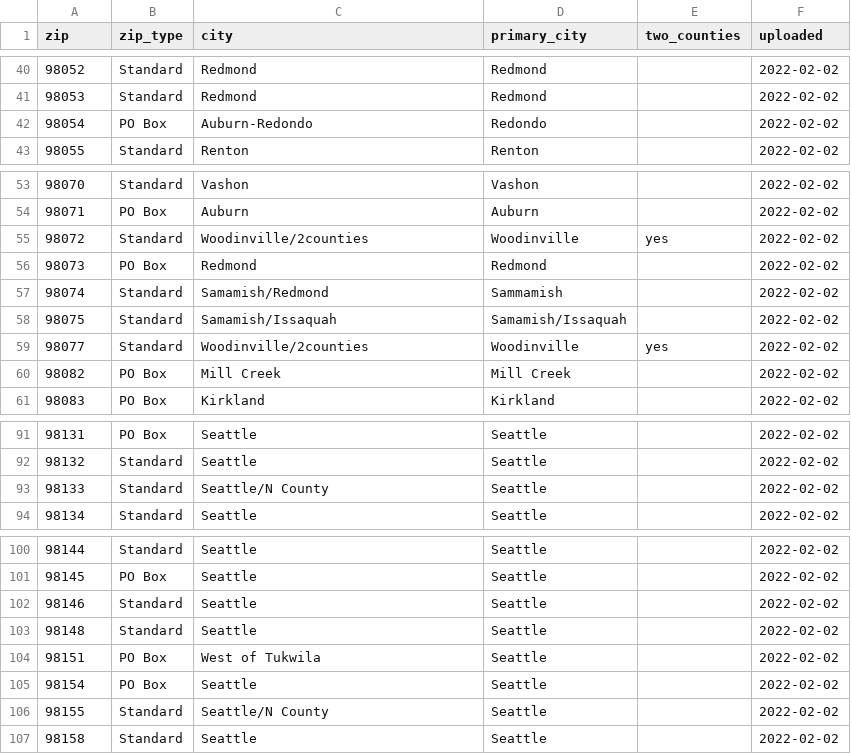
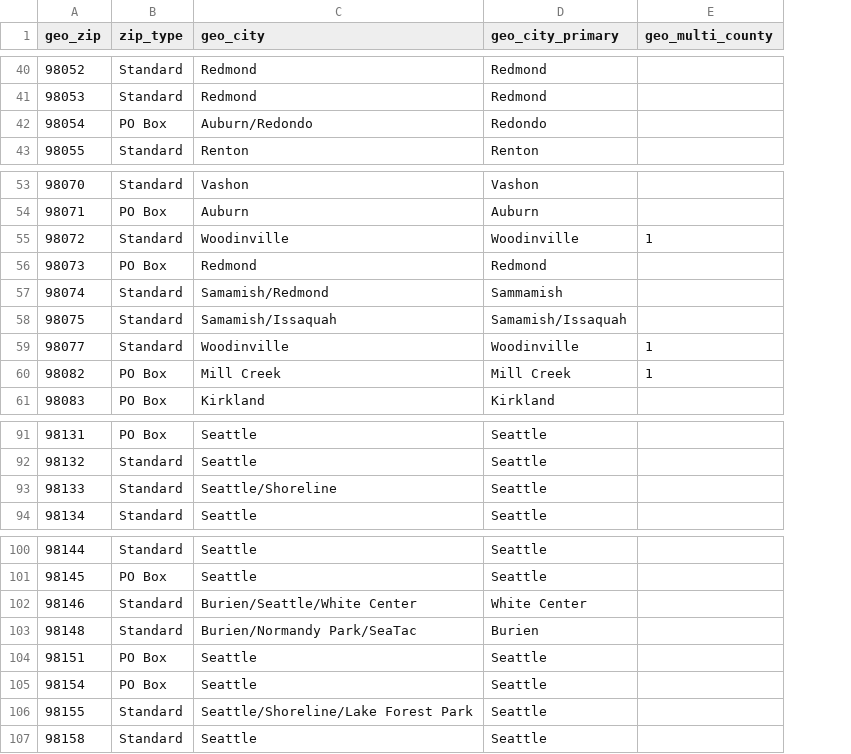
Before and after one commit to PHSKC-APDE/rads.data, a CSV file: inst/extdata/spatial_data/zip_hca.csv, drawn as a sheet; only a part is shown, gaps mark what is left out; removed rows and columns are numbered as before the commit, all else as after; the diff covers the shown part only; the diff names each change by its address in the sheet, - before the commit and + after, or states it on an @@ line.

Commit message:
replaced zip_hca with copy from reference_data
  - there were multiple differences between
    the two versions, so used the version from
    reference data, which is presumably
    maintained by those who actually use it

```diff
--- a/inst/extdata/spatial_data/zip_hca.csv
+++ b/inst/extdata/spatial_data/zip_hca.csv
-column E (two_counties), rows 55-59: yes |  |  |  | yes
-column F (uploaded), rows 40-43: all 2022-02-02; rows 53-61: all 2022-02-02; rows 91-94: all 2022-02-02; rows 100-107: all 2022-02-02
+column E (geo_multi_county), rows 55-60: 1 |  |  |  | 1 | 1
-A1: zip
+A1: geo_zip
-C1: city
+C1: geo_city
-D1: primary_city
+D1: geo_city_primary
-C42 (geo_city): Auburn-Redondo
+C42 (geo_city): Auburn/Redondo
-C55 (geo_city): Woodinville/2counties
+C55 (geo_city): Woodinville
-C59 (geo_city): Woodinville/2counties
+C59 (geo_city): Woodinville
-C93 (geo_city): Seattle/N County
+C93 (geo_city): Seattle/Shoreline
-C102 (geo_city): Seattle
+C102 (geo_city): Burien/Seattle/White Center
-D102 (geo_city_primary): Seattle
+D102 (geo_city_primary): White Center
-C103 (geo_city): Seattle
+C103 (geo_city): Burien/Normandy Park/SeaTac
-D103 (geo_city_primary): Seattle
+D103 (geo_city_primary): Burien
-C104 (geo_city): West of Tukwila
+C104 (geo_city): Seattle
-C106 (geo_city): Seattle/N County
+C106 (geo_city): Seattle/Shoreline/Lake Forest Park
```
Also changed, not shown: 15 edited cells elsewhere in this file.
